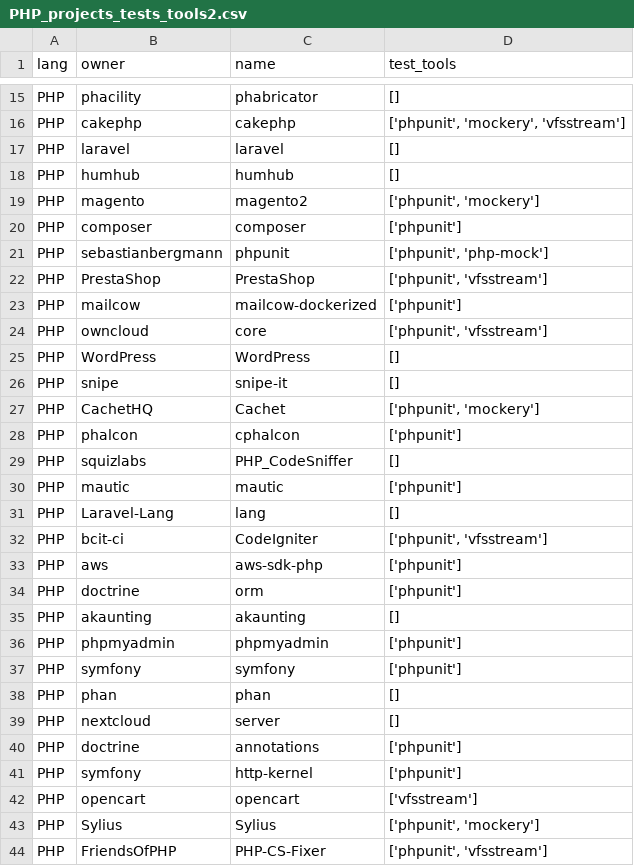
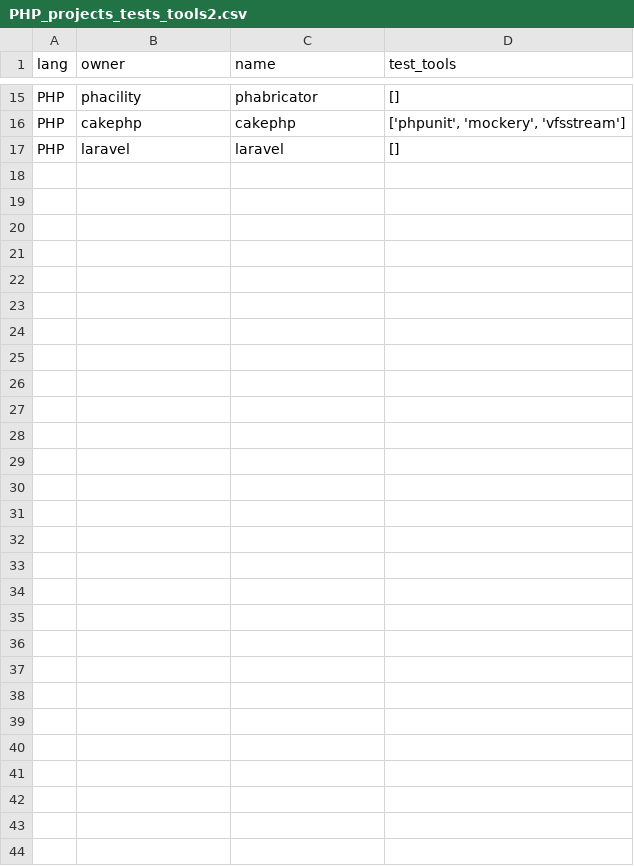
Before and after one commit to raphaeldealmeida/icuff-dissertacao, a CSV file: dataset/PHP_projects_tests_tools2.csv, drawn as a sheet; only a part is shown, gaps mark what is left out; the diff names each change by its address in the sheet, - before the commit and + after, or states it on an @@ line.

```diff
--- a/dataset/PHP_projects_tests_tools2.csv
+++ b/dataset/PHP_projects_tests_tools2.csv
-row 18: PHP | humhub | humhub | []
-row 19: PHP | magento | magento2 | ['phpunit', 'mockery']
-row 20: PHP | composer | composer | ['phpunit']
-row 21: PHP | sebastianbergmann | phpunit | ['phpunit', 'php-mock']
-row 22: PHP | PrestaShop | PrestaShop | ['phpunit', 'vfsstream']
-row 23: PHP | mailcow | mailcow-dockerized | ['phpunit']
-row 24: PHP | owncloud | core | ['phpunit', 'vfsstream']
-row 25: PHP | WordPress | WordPress | []
-row 26: PHP | snipe | snipe-it | []
-row 27: PHP | CachetHQ | Cachet | ['phpunit', 'mockery']
-row 28: PHP | phalcon | cphalcon | ['phpunit']
-row 29: PHP | squizlabs | PHP_CodeSniffer | []
-row 30: PHP | mautic | mautic | ['phpunit']
-row 31: PHP | Laravel-Lang | lang | []
-row 32: PHP | bcit-ci | CodeIgniter | ['phpunit', 'vfsstream']
-row 33: PHP | aws | aws-sdk-php | ['phpunit']
-row 34: PHP | doctrine | orm | ['phpunit']
-row 35: PHP | akaunting | akaunting | []
-row 36: PHP | phpmyadmin | phpmyadmin | ['phpunit']
-row 37: PHP | symfony | symfony | ['phpunit']
-row 38: PHP | phan | phan | []
-row 39: PHP | nextcloud | server | []
-row 40: PHP | doctrine | annotations | ['phpunit']
-row 41: PHP | symfony | http-kernel | ['phpunit']
-row 42: PHP | opencart | opencart | ['vfsstream']
-row 43: PHP | Sylius | Sylius | ['phpunit', 'mockery']
-row 44: PHP | FriendsOfPHP | PHP-CS-Fixer | ['phpunit', 'vfsstream']
```
Also changed, not shown: dataset/JavaScript_projects_tests_tools2.csv, 28 other files.
